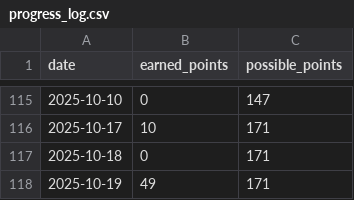
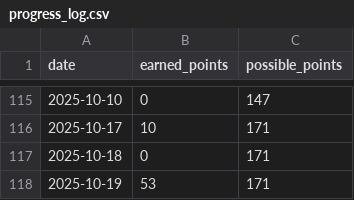
Before and after one commit to aster-king/Habitualize, a CSV file: progress_log.csv, drawn as a sheet; only a part is shown, gaps mark what is left out.

Commit message:
Update progress for 2025-10-19

```diff
--- a/progress_log.csv
+++ b/progress_log.csv
@@ -117,2 +117,2 @@ date,earned_points,possible_points
 2025-10-18,0,171
-2025-10-19,49,171
+2025-10-19,53,171
```
